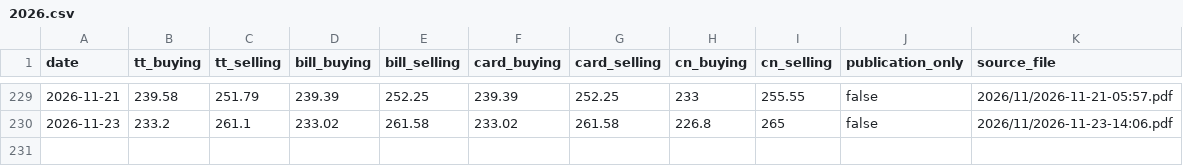
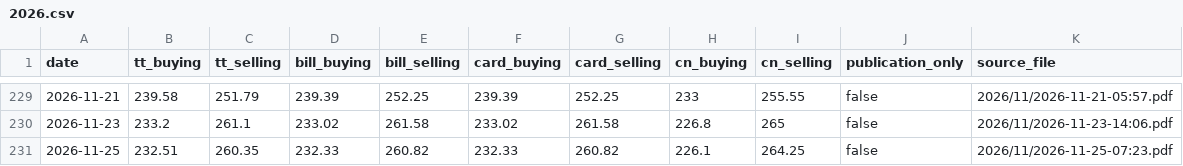
Before and after one commit to itsmecalyan/sbi-tt-rates-archive, a CSV file: rates/BHD-INR/2026.csv, drawn as a sheet; only a part is shown, gaps mark what is left out; the diff names each change by its address in the sheet, - before the commit and + after, or states it on an @@ line.

```diff
--- a/rates/BHD-INR/2026.csv
+++ b/rates/BHD-INR/2026.csv
+row 231: 2026-11-25 | 232.51 | 260.35 | 232.33 | 260.82 | 232.33 | 260.82 | 226.1 | 264.25 | false | 2026/11/2026-11-25-07:23.pdf
```
Also changed, not shown: rates/CHF-INR/2026.csv, rates/EUR-INR/2026.csv, 28 other files.
